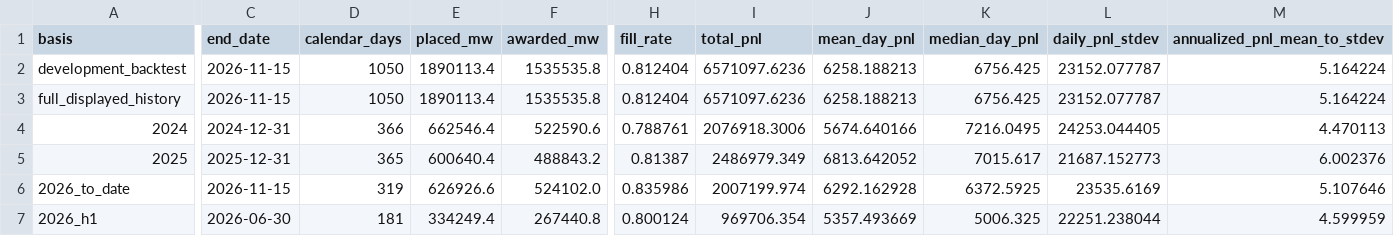
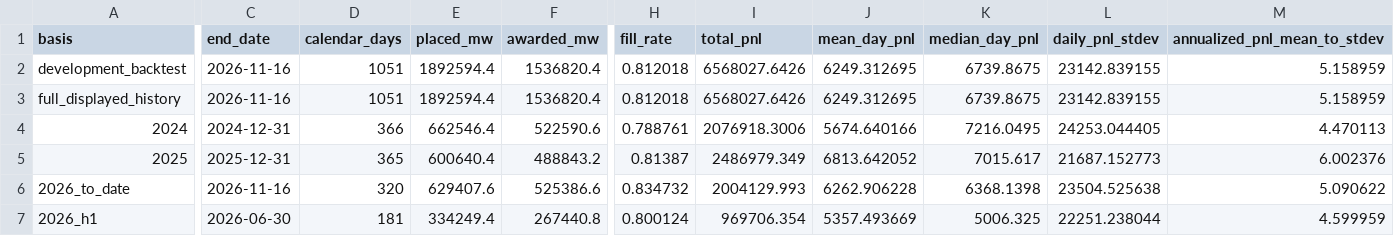
Before and after one commit to jameskim247/ptp-track-record, a CSV file: data/pairs-100/summary.csv, drawn as a sheet; only a part is shown, gaps mark what is left out; the diff covers the shown part only; the diff names each change by its address in the sheet, - before the commit and + after, or states it on an @@ line.

```diff
--- a/data/pairs-100/summary.csv
+++ b/data/pairs-100/summary.csv
-C2:C3 (end_date): 2026-11-15
+C2:C3 (end_date): 2026-11-16
-D2:D3 (calendar_days): 1050
+D2:D3 (calendar_days): 1051
-E2:E3 (placed_mw): 1890113.4
+E2:E3 (placed_mw): 1892594.4
-F2:F3 (awarded_mw): 1535535.8
+F2:F3 (awarded_mw): 1536820.4
-H2:H3 (fill_rate): 0.812404
+H2:H3 (fill_rate): 0.812018
-I2:I3 (total_pnl): 6571097.6236
+I2:I3 (total_pnl): 6568027.6426
-J2:J3 (mean_day_pnl): 6258.188213
+J2:J3 (mean_day_pnl): 6249.312695
-K2:K3 (median_day_pnl): 6756.425
+K2:K3 (median_day_pnl): 6739.8675
-L2:L3 (daily_pnl_stdev): 23152.077787
+L2:L3 (daily_pnl_stdev): 23142.839155
-M2:M3 (annualized_pnl_mean_to_stdev): 5.164224
+M2:M3 (annualized_pnl_mean_to_stdev): 5.158959
-C6 (end_date): 2026-11-15
+C6 (end_date): 2026-11-16
-D6 (calendar_days): 319
+D6 (calendar_days): 320
-E6 (placed_mw): 626926.6
+E6 (placed_mw): 629407.6
-F6 (awarded_mw): 524102.0
+F6 (awarded_mw): 525386.6
-H6 (fill_rate): 0.835986
+H6 (fill_rate): 0.834732
-I6 (total_pnl): 2007199.974
+I6 (total_pnl): 2004129.993
-J6 (mean_day_pnl): 6292.162928
+J6 (mean_day_pnl): 6262.906228
-K6 (median_day_pnl): 6372.5925
+K6 (median_day_pnl): 6368.1398
-L6 (daily_pnl_stdev): 23535.6169
+L6 (daily_pnl_stdev): 23504.525638
-M6 (annualized_pnl_mean_to_stdev): 5.107646
+M6 (annualized_pnl_mean_to_stdev): 5.090622
```
Also changed, not shown: 56 edited cells elsewhere in this file, data/pairs-100/daily.csv, data/pairs-100/weekly.csv, 12 other files.
